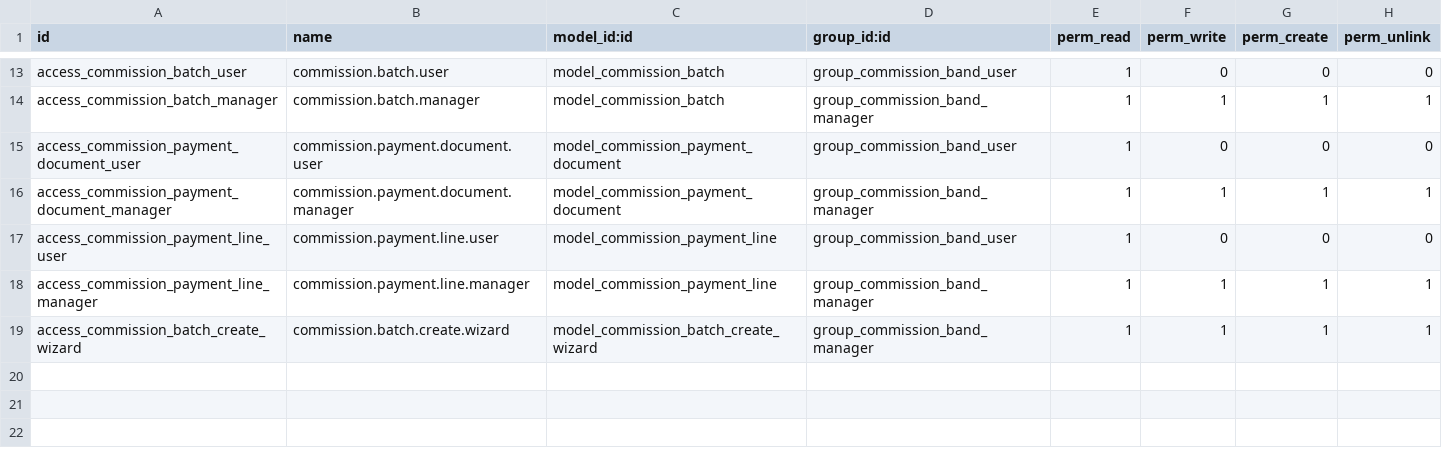
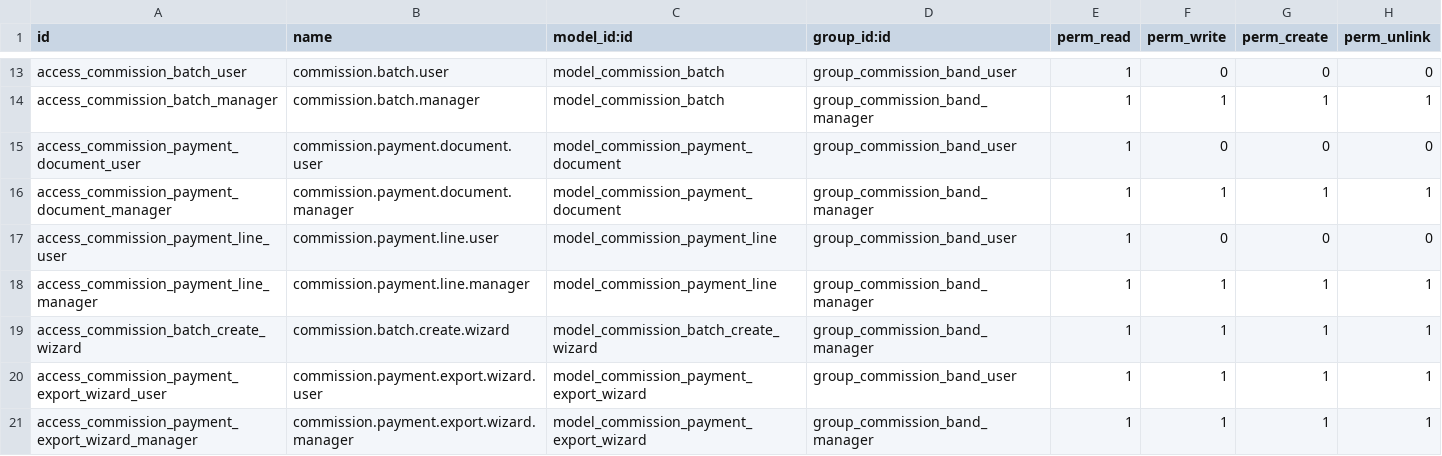
Before and after one commit to JDV-ALM/commision_base, a CSV file: commission_band/security/ir.model.access.csv, drawn as a sheet; only a part is shown, gaps mark what is left out; the diff names each change by its address in the sheet, - before the commit and + after, or states it on an @@ line.

Commit message:
[NUEVO] Adición de accesos de seguridad para los asistentes de exportación de documentos de pago, mejorando la gestión de permisos para usuarios y gerentes en el módulo de comisiones.

```diff
--- a/commission_band/security/ir.model.access.csv
+++ b/commission_band/security/ir.model.access.csv
+row 20: access_commission_payment_export_wizard_user | commission.payment.export.wizard.user | model_commission_payment_export_wizard | group_commission_band_user | 1 | 1 | 1 | 1
+row 21: access_commission_payment_export_wizard_manager | commission.payment.export.wizard.manager | model_commission_payment_export_wizard | group_commission_band_manager | 1 | 1 | 1 | 1
```
